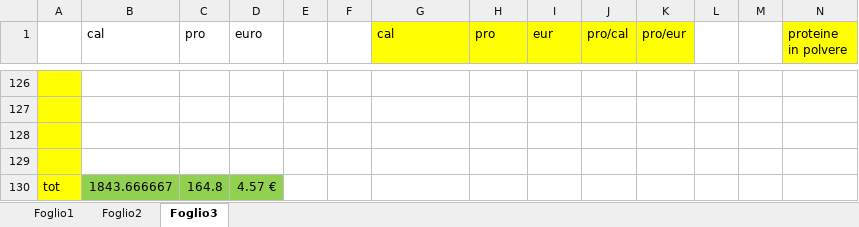
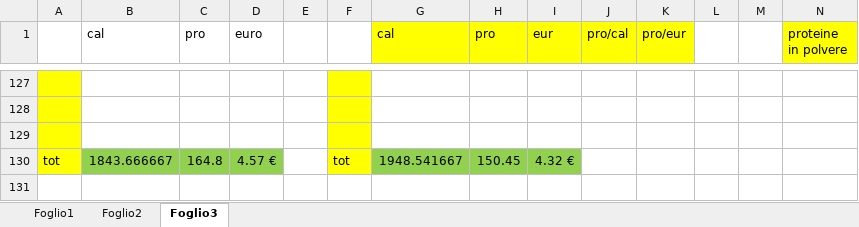
Before and after one commit to teebee03/uni, an Excel workbook: extra/studio cibi proteici.xlsx, sheet Foglio3, drawn as a sheet; only a part is shown, gaps mark what is left out; values as stored, in another font and other column widths than the file's, no borders; removed rows and columns are numbered as before the commit, all else as after; rows hold the shown columns only; the diff covers the shown part only; the diff names each change by its address in the sheet, - before the commit and + after, or states it on an @@ line.

```diff
--- a/extra/studio cibi proteici.xlsx (sheet Foglio3)
+++ b/extra/studio cibi proteici.xlsx (sheet Foglio3)
-F127:F129 fill: none
+F127:F129 fill: #FFFF00
-row 129: (empty)
-F130: (empty)
+F130: tot
-F130 fill: none
+F130 fill: #FFFF00
-G130 (cal): (empty)
+G130 (cal): 1948.541667
-G130:I130 fill: none
+G130:I130 fill: #92D050
-H130 (pro): (empty)
+H130 (pro): 150.45
-I130 (eur): (empty)
+I130 (eur): 4.32 €
```
Also changed, not shown: 1 added row, 28 edited cells and cell formats elsewhere in this sheet, 1 other file.
